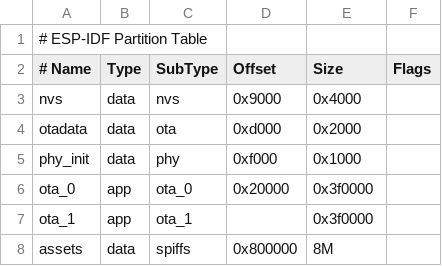
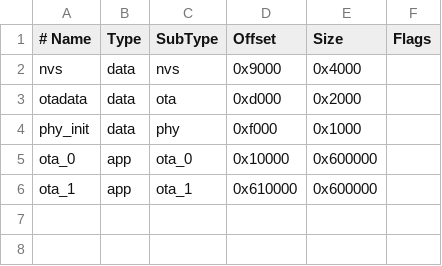
Before and after one commit to Kaka-16168/Otto-pca9685, a CSV file: xiaozhi-esp32/partitions/v2/16m.csv, drawn as a sheet; removed rows and columns are numbered as before the commit, all else as after; the diff names each change by its address in the sheet, - before the commit and + after, or states it on an @@ line.

Commit message:
Update 16m.csv

```diff
--- a/xiaozhi-esp32/partitions/v2/16m.csv
+++ b/xiaozhi-esp32/partitions/v2/16m.csv
-row 1: # ESP-IDF Partition Table
-D5 (Offset): 0x20000
+D5 (Offset): 0x10000
-E5:E6 (Size): 0x3f0000
+E5:E6 (Size): 0x600000
-D6 (Offset): (empty)
+D6 (Offset): 0x610000
-row 8: assets | data | spiffs | 0x800000 | 8M
```
